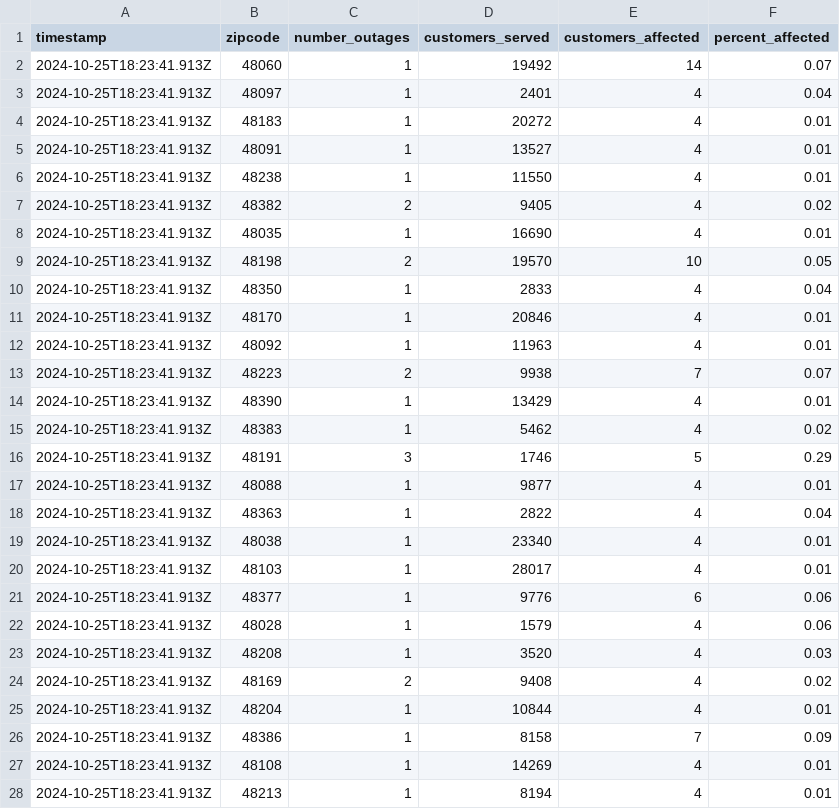
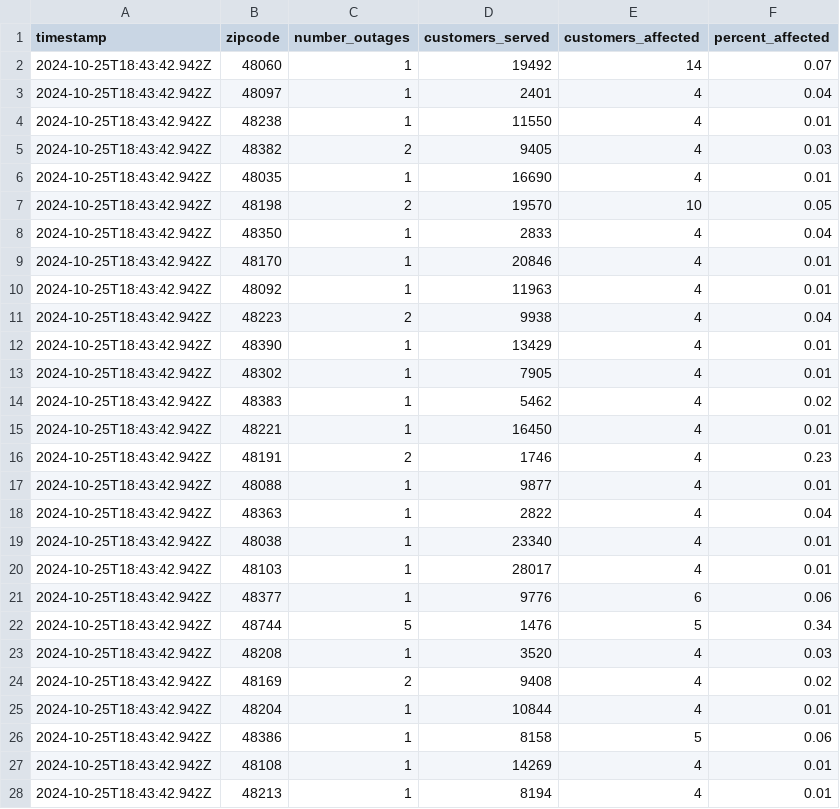
Before and after one commit to michigandaily/dte-outage-tracker, a CSV file: data.csv, drawn as a sheet; only a part is shown; the diff covers the shown part only.

```diff
--- a/data.csv
+++ b/data.csv
@@ -1,28 +1,28 @@
 timestamp,zipcode,number_outages,customers_served,customers_affected,percent_affected
-2024-10-25T18:23:41.913Z,48060,1,19492,14,0.07
-2024-10-25T18:23:41.913Z,48097,1,2401,4,0.04
-2024-10-25T18:23:41.913Z,48183,1,20272,4,0.01
-2024-10-25T18:23:41.913Z,48091,1,13527,4,0.01
-2024-10-25T18:23:41.913Z,48238,1,11550,4,0.01
-2024-10-25T18:23:41.913Z,48382,2,9405,4,0.02
-2024-10-25T18:23:41.913Z,48035,1,16690,4,0.01
-2024-10-25T18:23:41.913Z,48198,2,19570,10,0.05
-2024-10-25T18:23:41.913Z,48350,1,2833,4,0.04
-2024-10-25T18:23:41.913Z,48170,1,20846,4,0.01
-2024-10-25T18:23:41.913Z,48092,1,11963,4,0.01
-2024-10-25T18:23:41.913Z,48223,2,9938,7,0.07
-2024-10-25T18:23:41.913Z,48390,1,13429,4,0.01
-2024-10-25T18:23:41.913Z,48383,1,5462,4,0.02
-2024-10-25T18:23:41.913Z,48191,3,1746,5,0.29
-2024-10-25T18:23:41.913Z,48088,1,9877,4,0.01
-2024-10-25T18:23:41.913Z,48363,1,2822,4,0.04
-2024-10-25T18:23:41.913Z,48038,1,23340,4,0.01
-2024-10-25T18:23:41.913Z,48103,1,28017,4,0.01
-2024-10-25T18:23:41.913Z,48377,1,9776,6,0.06
-2024-10-25T18:23:41.913Z,48028,1,1579,4,0.06
-2024-10-25T18:23:41.913Z,48208,1,3520,4,0.03
-2024-10-25T18:23:41.913Z,48169,2,9408,4,0.02
-2024-10-25T18:23:41.913Z,48204,1,10844,4,0.01
-2024-10-25T18:23:41.913Z,48386,1,8158,7,0.09
-2024-10-25T18:23:41.913Z,48108,1,14269,4,0.01
-2024-10-25T18:23:41.913Z,48213,1,8194,4,0.01
+2024-10-25T18:43:42.942Z,48060,1,19492,14,0.07
+2024-10-25T18:43:42.942Z,48097,1,2401,4,0.04
+2024-10-25T18:43:42.942Z,48238,1,11550,4,0.01
+2024-10-25T18:43:42.942Z,48382,2,9405,4,0.03
+2024-10-25T18:43:42.942Z,48035,1,16690,4,0.01
+2024-10-25T18:43:42.942Z,48198,2,19570,10,0.05
+2024-10-25T18:43:42.942Z,48350,1,2833,4,0.04
+2024-10-25T18:43:42.942Z,48170,1,20846,4,0.01
+2024-10-25T18:43:42.942Z,48092,1,11963,4,0.01
+2024-10-25T18:43:42.942Z,48223,2,9938,4,0.04
+2024-10-25T18:43:42.942Z,48390,1,13429,4,0.01
+2024-10-25T18:43:42.942Z,48302,1,7905,4,0.01
+2024-10-25T18:43:42.942Z,48383,1,5462,4,0.02
+2024-10-25T18:43:42.942Z,48221,1,16450,4,0.01
+2024-10-25T18:43:42.942Z,48191,2,1746,4,0.23
+2024-10-25T18:43:42.942Z,48088,1,9877,4,0.01
+2024-10-25T18:43:42.942Z,48363,1,2822,4,0.04
+2024-10-25T18:43:42.942Z,48038,1,23340,4,0.01
+2024-10-25T18:43:42.942Z,48103,1,28017,4,0.01
+2024-10-25T18:43:42.942Z,48377,1,9776,6,0.06
+2024-10-25T18:43:42.942Z,48744,5,1476,5,0.34
+2024-10-25T18:43:42.942Z,48208,1,3520,4,0.03
+2024-10-25T18:43:42.942Z,48169,2,9408,4,0.02
+2024-10-25T18:43:42.942Z,48204,1,10844,4,0.01
+2024-10-25T18:43:42.942Z,48386,1,8158,5,0.06
+2024-10-25T18:43:42.942Z,48108,1,14269,4,0.01
+2024-10-25T18:43:42.942Z,48213,1,8194,4,0.01
```
Also changed, not shown: 1 added row and 14 edited cells elsewhere in this file, 2 other files.
